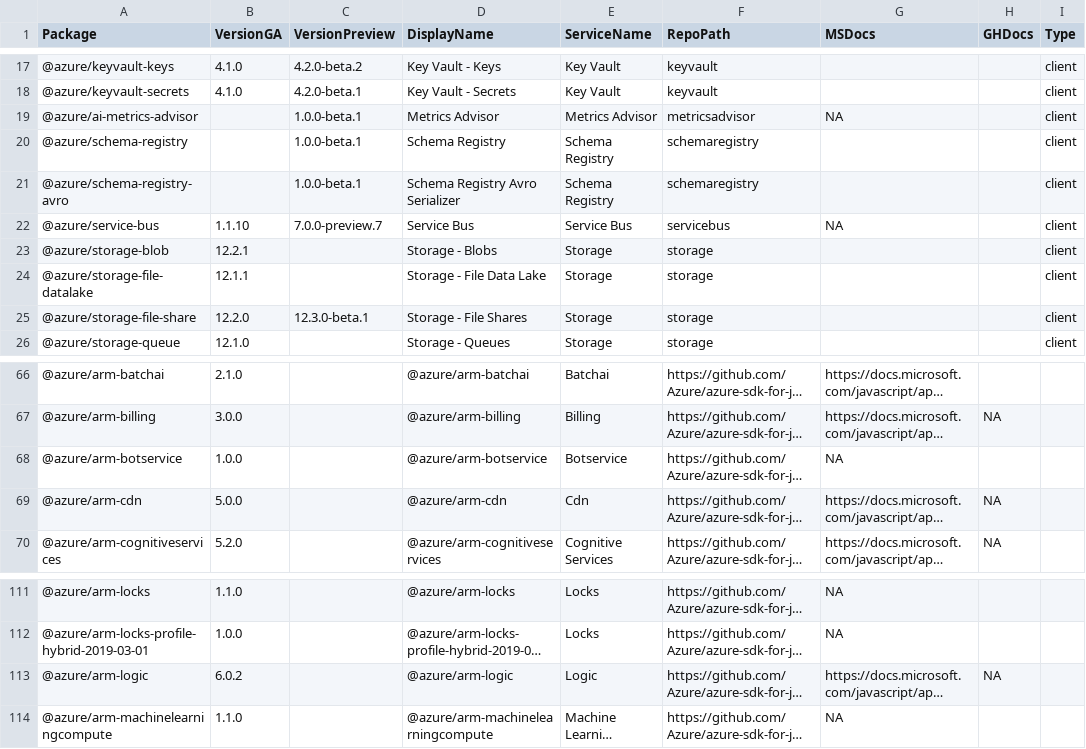
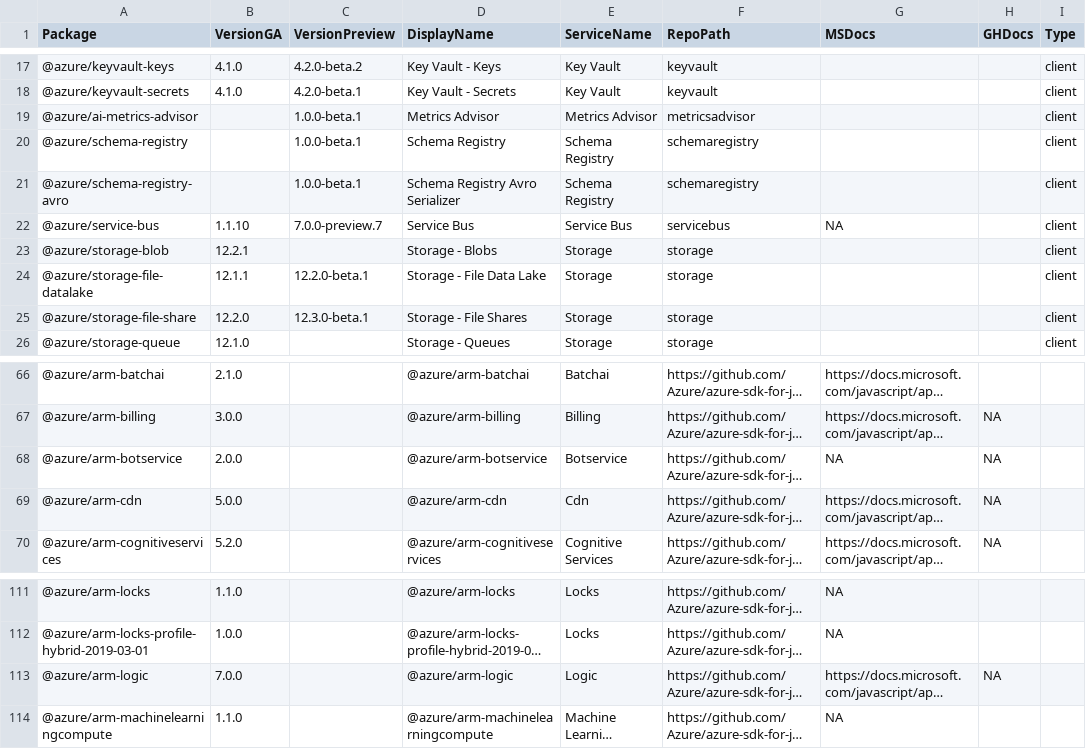
Before and after one commit to Azure/azure-sdk, a CSV file: _data/releases/latest/js-packages.csv, drawn as a sheet; only a part is shown, gaps mark what is left out; long unchanged cells end in …; the diff names each change by its address in the sheet, - before the commit and + after, or states it on an @@ line.

```diff
--- a/_data/releases/latest/js-packages.csv
+++ b/_data/releases/latest/js-packages.csv
-G19 (MSDocs): NA
+G19 (MSDocs): (empty)
-C24 (VersionPreview): (empty)
+C24 (VersionPreview): 12.2.0-beta.1
-B68 (VersionGA): 1.0.0
+B68 (VersionGA): 2.0.0
-H68 (GHDocs): (empty)
+H68 (GHDocs): NA
-B113 (VersionGA): 6.0.2
+B113 (VersionGA): 7.0.0
```
Also changed, not shown: _data/releases/latest/dotnet-packages.csv, _data/releases/latest/java-packages.csv, 1 other file.
